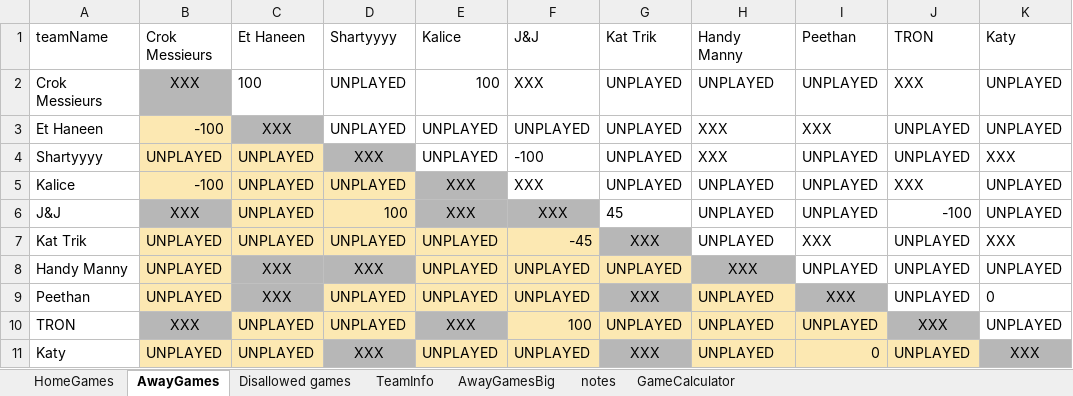
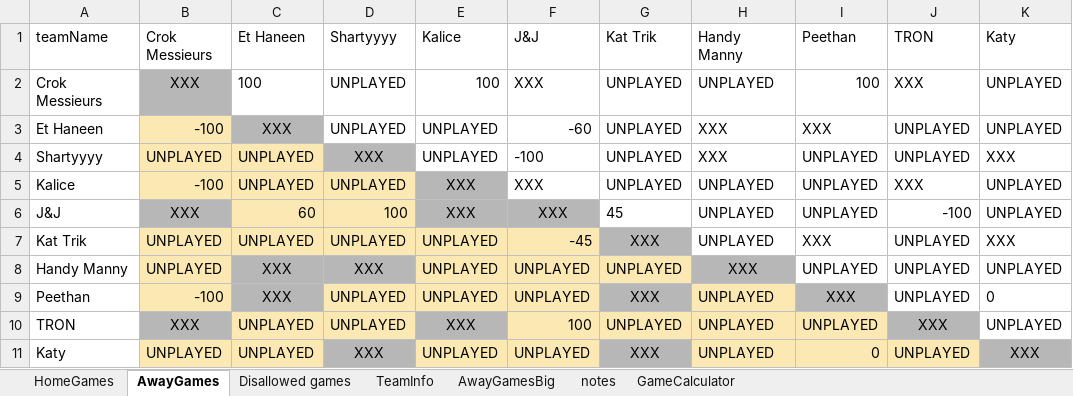
Before and after one commit to JJEW22/JJEW22.github.io, an Excel workbook: static/jpFlicksSeason2.xlsx, sheet AwayGames, drawn as a sheet; values as stored, in another font and other column widths than the file's, no borders; conditional formats not drawn; the diff names each change by its address in the sheet, - before the commit and + after, or states it on an @@ line.

```diff
--- a/static/jpFlicksSeason2.xlsx (sheet AwayGames)
+++ b/static/jpFlicksSeason2.xlsx (sheet AwayGames)
-I2 (Peethan): UNPLAYED
+I2 (Peethan): 100
-F3 (J&J): UNPLAYED
+F3 (J&J): -60
-C6 (Et Haneen): UNPLAYED
+C6 (Et Haneen): 60
-B9 (Crok Messieurs): UNPLAYED
+B9 (Crok Messieurs): -100
```
Also changed, not shown: 1 other file.
